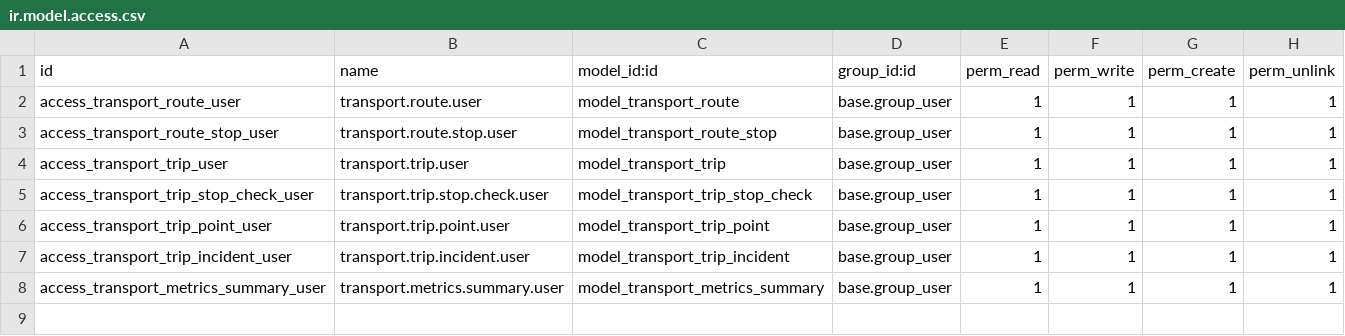
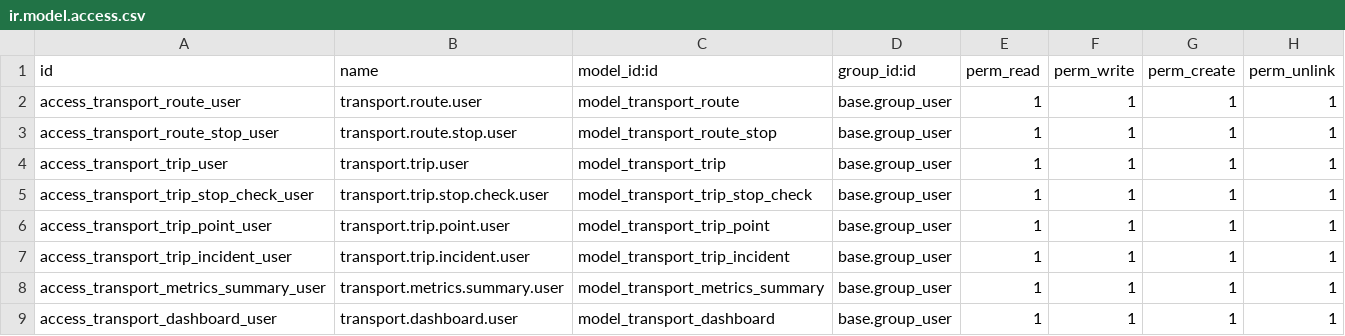
Before and after one commit to Alexande6055/Odo, a CSV file: addons/fleet_traccar/security/ir.model.access.csv, drawn as a sheet.

Commit message:
pagina independiente del dashboard

```diff
--- a/addons/fleet_traccar/security/ir.model.access.csv
+++ b/addons/fleet_traccar/security/ir.model.access.csv
@@ -8 +8,2 @@ access_transport_trip_incident_user,transport.trip.incident.user,model_transport
 access_transport_metrics_summary_user,transport.metrics.summary.user,model_transport_metrics_summary,base.group_user,1,1,1,1
+access_transport_dashboard_user,transport.dashboard.user,model_transport_dashboard,base.group_user,1,1,1,1
```
Also changed, not shown: 8 other files.
